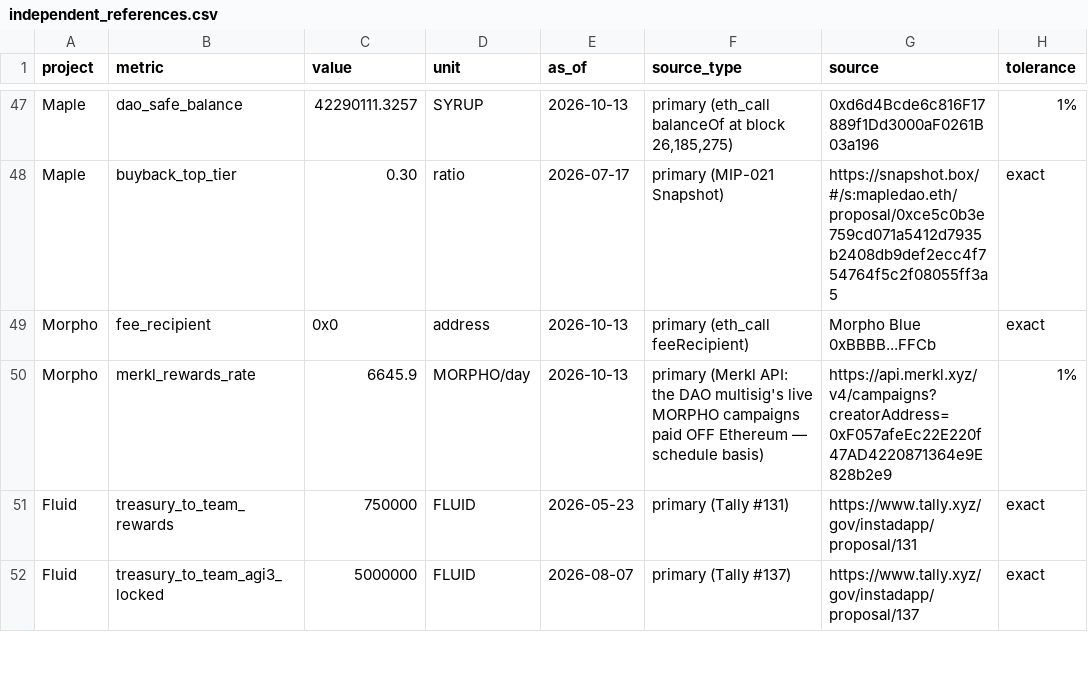
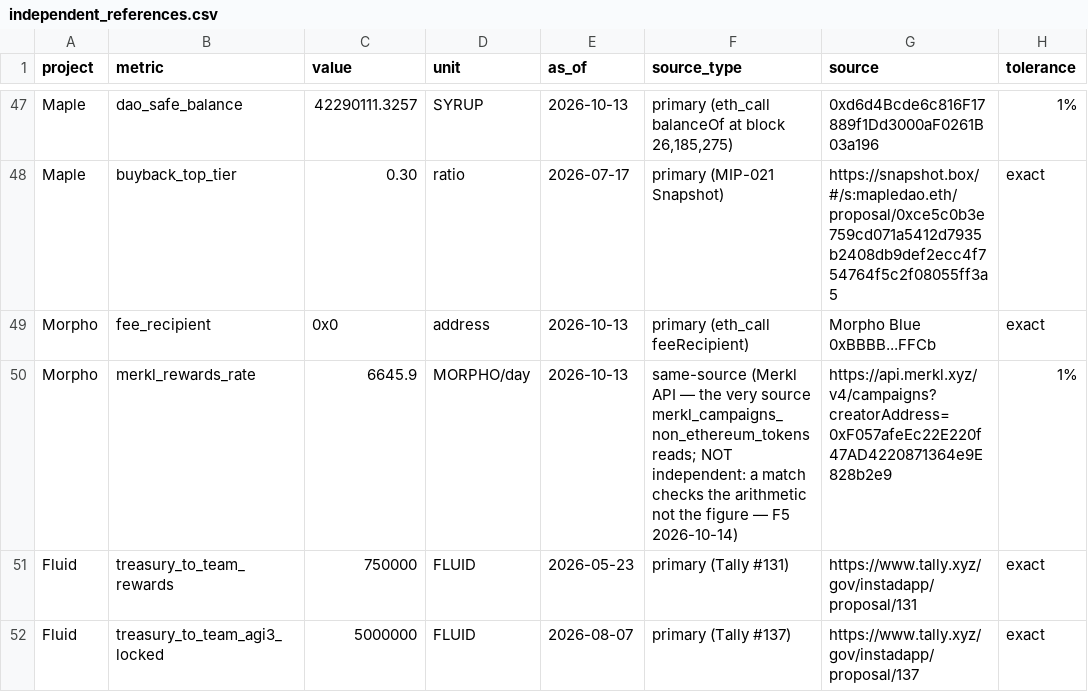
Before and after one commit to JakeAndersonWistCap/Crypto-Tracker, a CSV file: independent_references.csv, drawn as a sheet; only a part is shown, gaps mark what is left out; the diff names each change by its address in the sheet, - before the commit and + after, or states it on an @@ line.

```diff
--- a/independent_references.csv
+++ b/independent_references.csv
-F50 (source_type): primary (Merkl API: the DAO multisig's live MORPHO campaigns paid OFF Ethereum — schedule basis)
+F50 (source_type): same-source (Merkl API — the very source merkl_campaigns_non_ethereum_tokens reads; NOT independent: a match checks the arithmetic not the figure — F5 2026-10-14)
```
Also changed, not shown: 19 other files.
